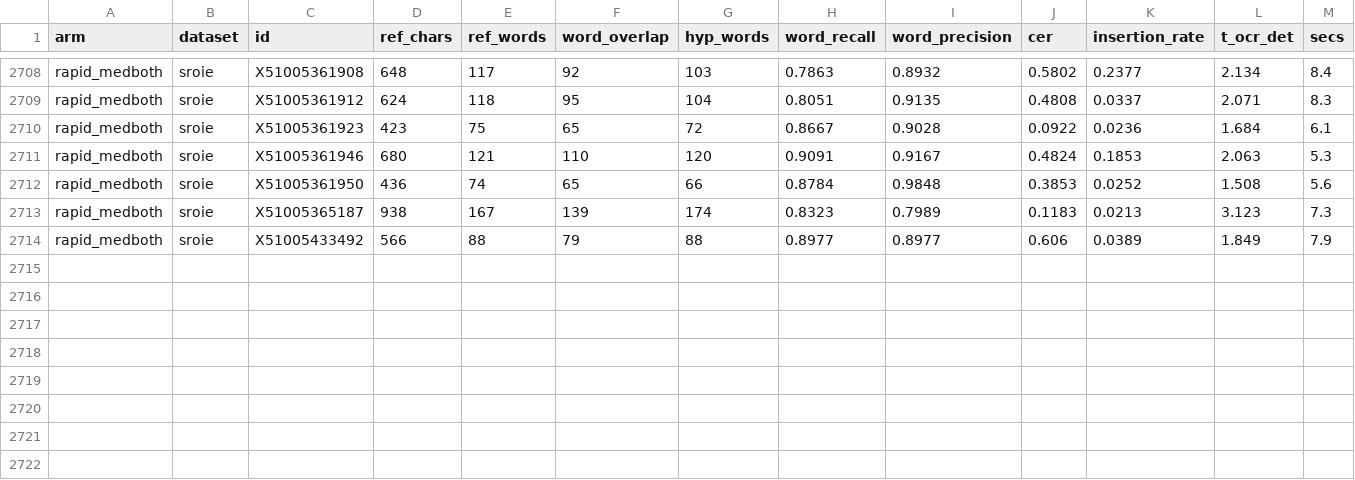
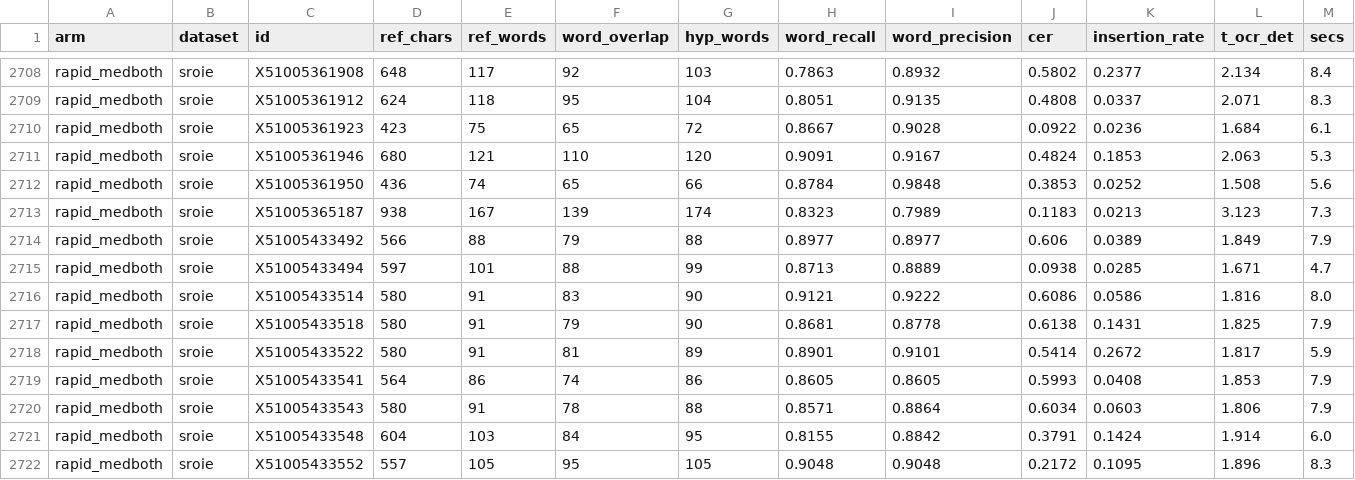
Before and after one commit to hoyla/fusion-ocr, a CSV file: eval_out/engine_ab/results.csv, drawn as a sheet; only a part is shown, gaps mark what is left out; the diff names each change by its address in the sheet, - before the commit and + after, or states it on an @@ line.

Commit message:
Engine A/B full-set verdict: RapidOCR NOT adopted — FUNSD −0.013 with a one-sided tail; medium-det arm fails too; labelled set re-run post-#48
Closes the "verdict withheld" state in manifests/engine_ab_2026-08-20.md (new section
"Full-set verdict (2026-09-16)"):

- Same runner, desktop paddle_v6m rows merged by key. FUNSD Δrecall −0.0134 (paired
  −0.0122, 95% bootstrap CI [−0.020, −0.005] — a real regression), tail ONE-sided (25
  items lose > 0.05, 5 gain) → criterion (b) NOT met on forms; SROIE +0.0034 (parity);
  pooled −0.0001 (the corpora cancel — which is why the criterion is per corpus). The
  seeded n=30 flattered FUNSD (−0.008 vs −0.013 on the other 169 items).
- Loser split: ~1/3 detection-side (the small ONNX detector), ~2/3 recognition.
- rapid_medboth (medium det + medium rec, pre-registered before running): FUNSD −0.011,
  tail 22 vs 7 → fails both clauses; the medium detector also gives back most of the
  speed (5.2 s/page under load vs paddle 10.95 s / medrec 2.41 s idle). Stopped at the
  FUNSD milestone (the AND had already failed; 20 partial SROIE rows kept, unused).
- Labelled set (criterion (b) reading order, never run for medrec before): Segro
  4-column CER 0.029 vs 0.030 — preserved; rotated + email scan parity; handwriting
  −0.011 on the det-only floor. The first run's redacted-efta duplication (precision
  0.49) was the #48 wiring bug; post-fix the row is identical to paddle.
- Verdict: not adopted; PaddleOCR (PP-OCRv6_medium) stays; RapidOCR remains the wired
  A/B option and, after #48, actually works with the VLM. roadmap + done updated.

```diff
--- a/eval_out/engine_ab/results.csv
+++ b/eval_out/engine_ab/results.csv
+row 2715: rapid_medboth | sroie | X51005433494 | 597 | 101 | 88 | 99 | 0.8713 | 0.8889 | 0.0938 | 0.0285 | 1.671 | 4.7
+row 2716: rapid_medboth | sroie | X51005433514 | 580 | 91 | 83 | 90 | 0.9121 | 0.9222 | 0.6086 | 0.0586 | 1.816 | 8.0
+row 2717: rapid_medboth | sroie | X51005433518 | 580 | 91 | 79 | 90 | 0.8681 | 0.8778 | 0.6138 | 0.1431 | 1.825 | 7.9
+row 2718: rapid_medboth | sroie | X51005433522 | 580 | 91 | 81 | 89 | 0.8901 | 0.9101 | 0.5414 | 0.2672 | 1.817 | 5.9
+row 2719: rapid_medboth | sroie | X51005433541 | 564 | 86 | 74 | 86 | 0.8605 | 0.8605 | 0.5993 | 0.0408 | 1.853 | 7.9
+row 2720: rapid_medboth | sroie | X51005433543 | 580 | 91 | 78 | 88 | 0.8571 | 0.8864 | 0.6034 | 0.0603 | 1.806 | 7.9
+row 2721: rapid_medboth | sroie | X51005433548 | 604 | 103 | 84 | 95 | 0.8155 | 0.8842 | 0.3791 | 0.1424 | 1.914 | 6.0
+row 2722: rapid_medboth | sroie | X51005433552 | 557 | 105 | 95 | 105 | 0.9048 | 0.9048 | 0.2172 | 0.1095 | 1.896 | 8.3
```
Also changed, not shown: 3 other files.
